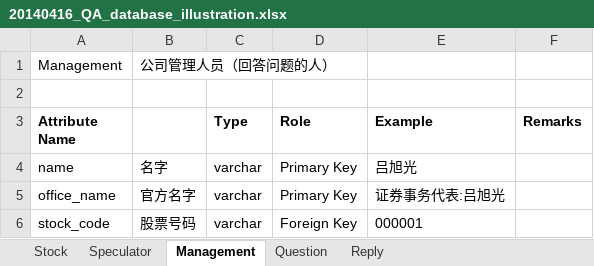
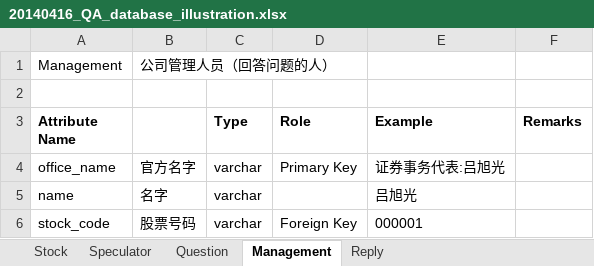
Before and after one commit to idf-archive/InteractionPlatformReader, an Excel workbook: doc/20140416_QA_database_illustration.xlsx, sheet Management, drawn as a sheet; values as stored, in another font and other column widths than the file's, no borders; removed rows and columns are numbered as before the commit, all else as after; the diff names each change by its address in the sheet, - before the commit and + after, or states it on an @@ line.

Commit message:
added stock name

```diff
--- a/doc/20140416_QA_database_illustration.xlsx (sheet Management)
+++ b/doc/20140416_QA_database_illustration.xlsx (sheet Management)
@@ sheet tab order changed: Stock | Speculator | Question | Management | Reply @@
-row 4: name | 名字 | varchar | Primary Key | 吕旭光
+row 5: name | 名字 | varchar |  | 吕旭光
```
Also changed, not shown: sheet Reply, sheet Question, 7 other files.
